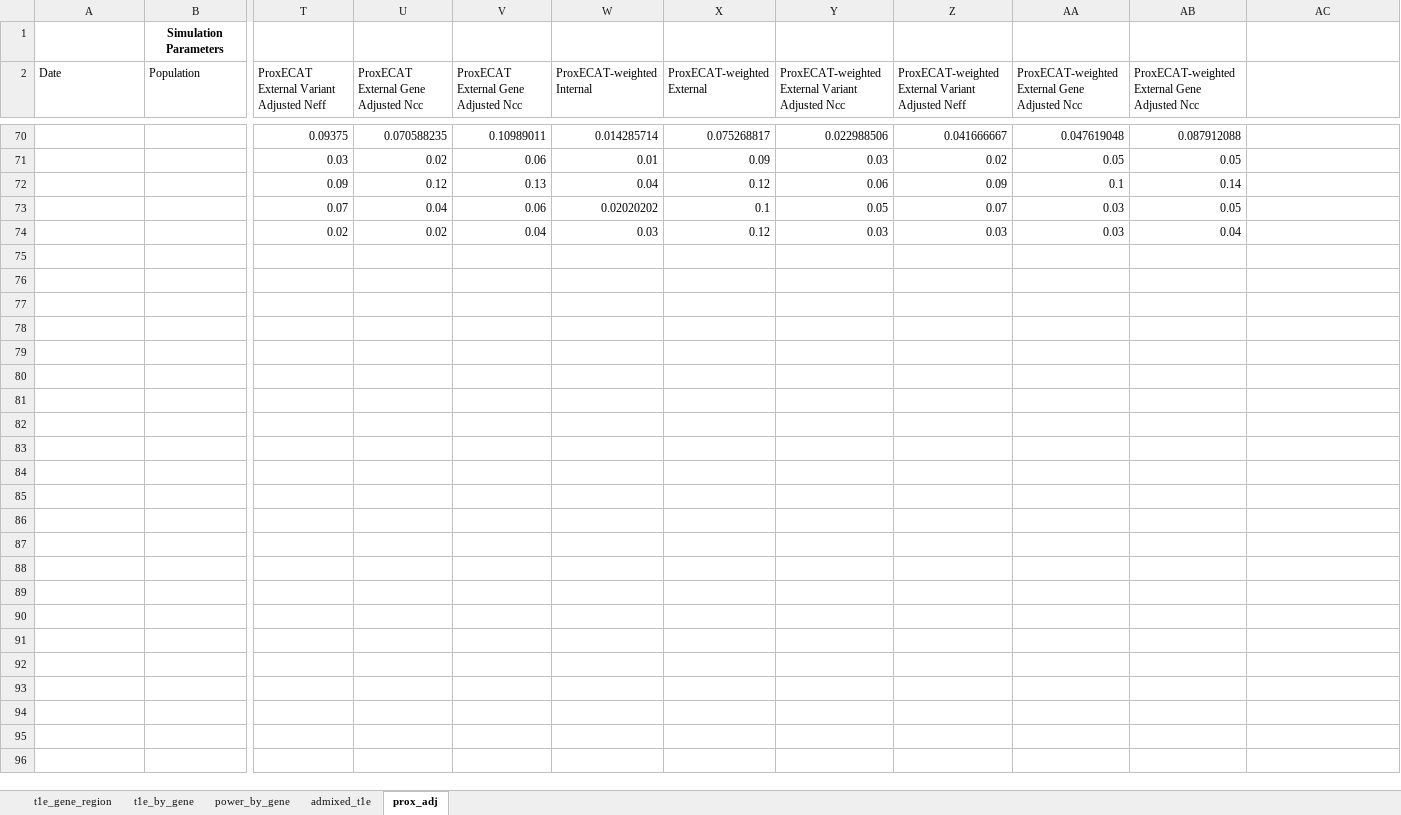
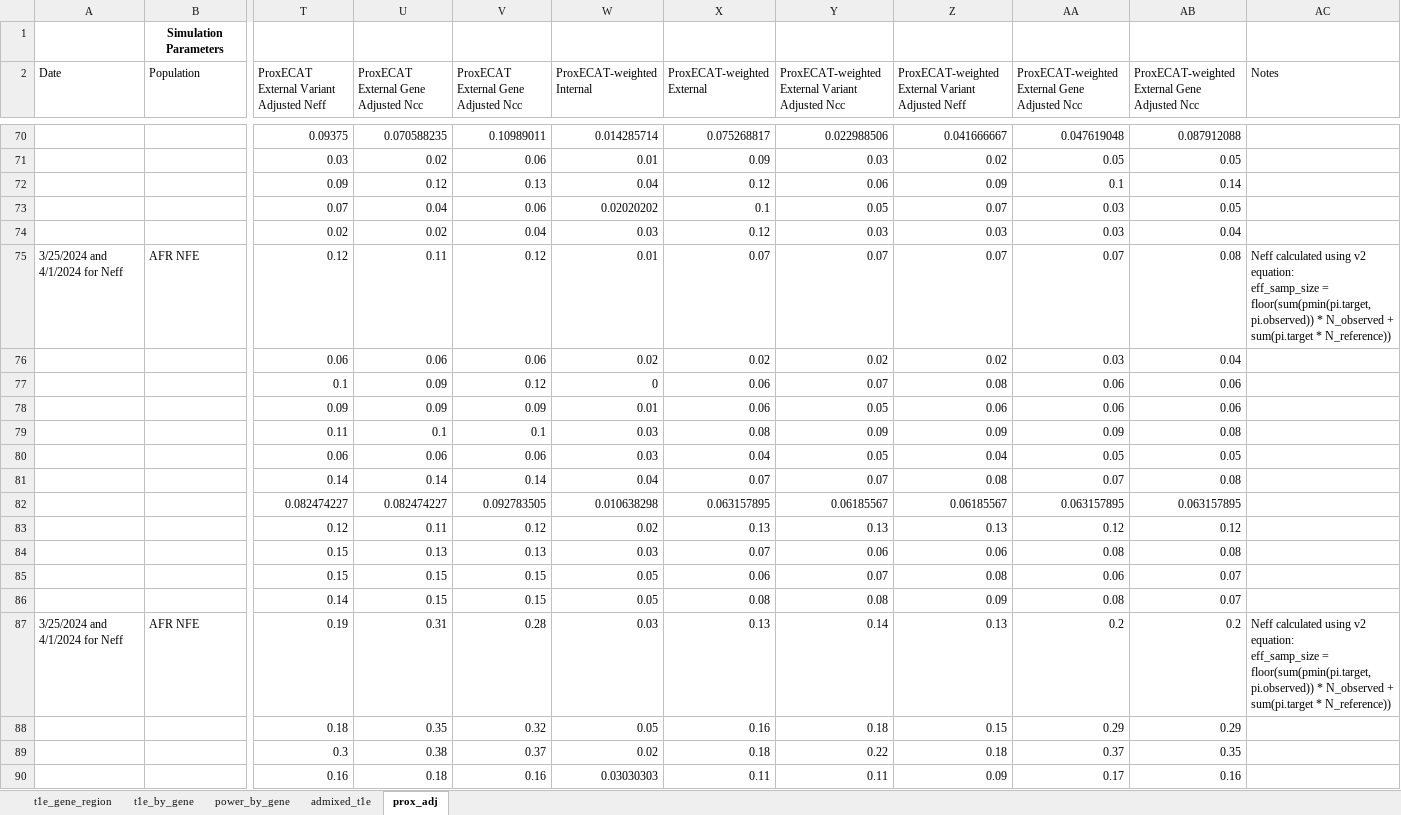
Before and after one commit to sesigler/masters_project, an Excel workbook: Results/t1e_simulation_tracker.xlsx, sheet prox_adj, drawn as a sheet; only a part is shown, gaps mark what is left out; the shorter side is filled out with more unchanged rows; values as stored, in another font and other column widths than the file's, no borders; rows hold the shown columns only; ↵ is a line break in a cell; the diff covers the shown part only; the diff names each change by its address in the sheet, - before the commit and + after, or states it on an @@ line.

Commit message:
added updated Neff results using newer formula

```diff
--- a/Results/t1e_simulation_tracker.xlsx (sheet prox_adj)
+++ b/Results/t1e_simulation_tracker.xlsx (sheet prox_adj)
-AC2: (empty)
+AC2: Notes
+row 73:  |  | 0.07 | 0.04 | 0.06 | 0.02020202 | 0.1 | 0.05 | 0.07 | 0.03 | 0.05
+row 74:  |  | 0.02 | 0.02 | 0.04 | 0.03 | 0.12 | 0.03 | 0.03 | 0.03 | 0.04
+row 75: 3/25/2024 and 4/1/2024 for Neff | AFR NFE | 0.12 | 0.11 | 0.12 | 0.01 | 0.07 | 0.07 | 0.07 | 0.07 | 0.08 | Neff calculated using v2 equation: ↵ eff_samp_size = floor(sum(pmin(pi.target, pi.observed)) * N_observed + sum(pi.target * N_reference))
+row 76:  |  | 0.06 | 0.06 | 0.06 | 0.02 | 0.02 | 0.02 | 0.02 | 0.03 | 0.04
+row 77:  |  | 0.1 | 0.09 | 0.12 | 0 | 0.06 | 0.07 | 0.08 | 0.06 | 0.06
+row 78:  |  | 0.09 | 0.09 | 0.09 | 0.01 | 0.06 | 0.05 | 0.06 | 0.06 | 0.06
+row 79:  |  | 0.11 | 0.1 | 0.1 | 0.03 | 0.08 | 0.09 | 0.09 | 0.09 | 0.08
+row 80:  |  | 0.06 | 0.06 | 0.06 | 0.03 | 0.04 | 0.05 | 0.04 | 0.05 | 0.05
+row 81:  |  | 0.14 | 0.14 | 0.14 | 0.04 | 0.07 | 0.07 | 0.08 | 0.07 | 0.08
+row 82:  |  | 0.082474227 | 0.082474227 | 0.092783505 | 0.010638298 | 0.063157895 | 0.06185567 | 0.06185567 | 0.063157895 | 0.063157895
+row 83:  |  | 0.12 | 0.11 | 0.12 | 0.02 | 0.13 | 0.13 | 0.13 | 0.12 | 0.12
+row 84:  |  | 0.15 | 0.13 | 0.13 | 0.03 | 0.07 | 0.06 | 0.06 | 0.08 | 0.08
+row 85:  |  | 0.15 | 0.15 | 0.15 | 0.05 | 0.06 | 0.07 | 0.08 | 0.06 | 0.07
+row 86:  |  | 0.14 | 0.15 | 0.15 | 0.05 | 0.08 | 0.08 | 0.09 | 0.08 | 0.07
+row 87: 3/25/2024 and 4/1/2024 for Neff | AFR NFE | 0.19 | 0.31 | 0.28 | 0.03 | 0.13 | 0.14 | 0.13 | 0.2 | 0.2 | Neff calculated using v2 equation: ↵ eff_samp_size = floor(sum(pmin(pi.target, pi.observed)) * N_observed + sum(pi.target * N_reference))
+row 88:  |  | 0.18 | 0.35 | 0.32 | 0.05 | 0.16 | 0.18 | 0.15 | 0.29 | 0.29
+row 89:  |  | 0.3 | 0.38 | 0.37 | 0.02 | 0.18 | 0.22 | 0.18 | 0.37 | 0.35
+row 90:  |  | 0.16 | 0.18 | 0.16 | 0.03030303 | 0.11 | 0.11 | 0.09 | 0.17 | 0.16
```
Also changed, not shown: 54 added rows and 6 edited cells elsewhere in this sheet.
